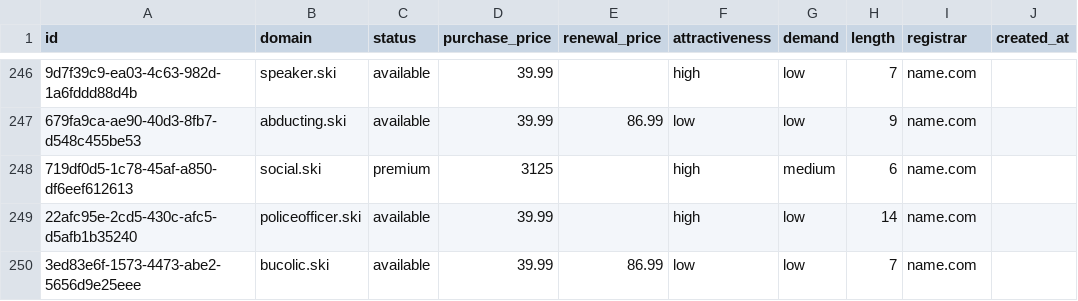
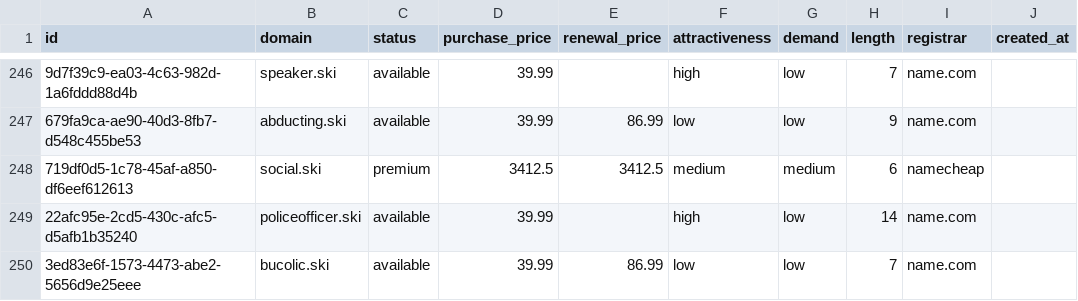
Before and after one commit to UniqueDomains/ski-oneword-domains, a CSV file: ski.csv, drawn as a sheet; only a part is shown, gaps mark what is left out; the diff names each change by its address in the sheet, - before the commit and + after, or states it on an @@ line.

Commit message:
Domains update

```diff
--- a/ski.csv
+++ b/ski.csv
-D248 (purchase_price): 3125
+D248 (purchase_price): 3412.5
-E248 (renewal_price): (empty)
+E248 (renewal_price): 3412.5
-F248 (attractiveness): high
+F248 (attractiveness): medium
-I248 (registrar): name.com
+I248 (registrar): namecheap
```
Also changed, not shown: 4 other files.
